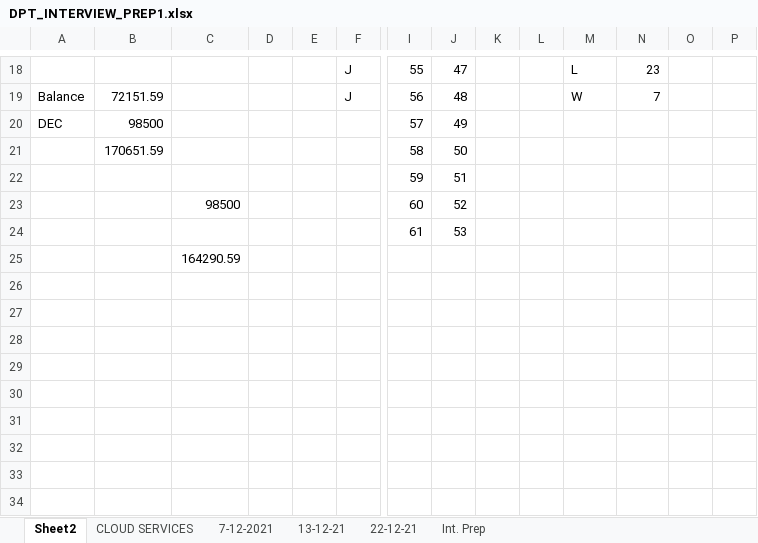
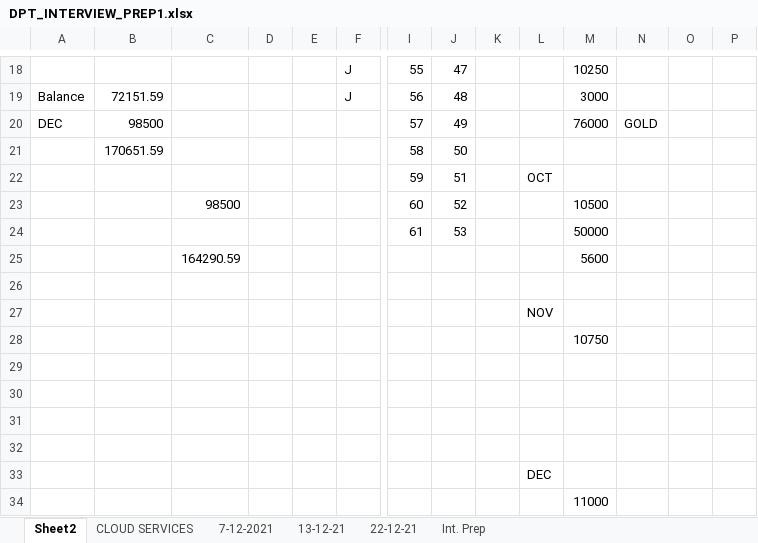
Before and after one commit to avardhineni/DevOps-Projects, an Excel workbook: DPT_INTERVIEW_PREP1.xlsx, sheet Sheet2, drawn as a sheet; only a part is shown, gaps mark what is left out; values as stored, in another font and other column widths than the file's, no borders; addresses are those after the commit; rows hold the shown columns only; the diff covers the shown part only; the diff names each change by its address in the sheet, - before the commit and + after, or states it on an @@ line.

```diff
--- a/DPT_INTERVIEW_PREP1.xlsx (sheet Sheet2)
+++ b/DPT_INTERVIEW_PREP1.xlsx (sheet Sheet2)
-M18: L
+M18: 10250
-N18: 23
+N18: (empty)
-M19: W
+M19: 3000
-N19: 7
+N19: (empty)
-M20: (empty)
+M20: 76000
-N20: (empty)
+N20: GOLD
-L22: (empty)
+L22: OCT
-M23: (empty)
+M23: 10500
-M24: (empty)
+M24: 50000
+row 25:  |  | 164290.59 |  |  |  |  |  |  |  | 5600
-C26: 164290.59
+C26: (empty)
+row 27:  |  |  |  |  |  |  |  |  | NOV
+row 28:  |  |  |  |  |  |  |  |  |  | 10750
+row 29: (empty)
+row 30: (empty)
+row 31: (empty)
+row 32: (empty)
+row 33:  |  |  |  |  |  |  |  |  | DEC
+row 34:  |  |  |  |  |  |  |  |  |  | 11000
```
Also changed, not shown: 32 edited cells elsewhere in this sheet, sheet Int. Prep, sheet 22-12-21.
